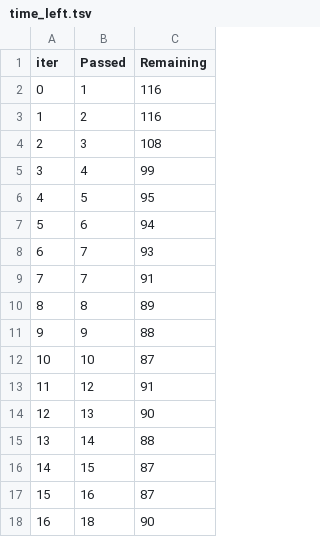
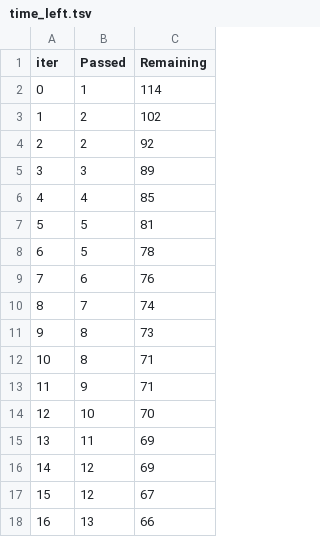
Before and after one commit to Lakshmanygd07/mlproject, a TSV file: catboost_info/time_left.tsv, drawn as a sheet; only a part is shown; the diff covers the shown part only.

```diff
--- a/catboost_info/time_left.tsv
+++ b/catboost_info/time_left.tsv
@@ -1,18 +1,18 @@
 iter	Passed	Remaining
-0	1	116
-1	2	116
-2	3	108
-3	4	99
-4	5	95
-5	6	94
-6	7	93
-7	7	91
-8	8	89
-9	9	88
-10	10	87
-11	12	91
-12	13	90
-13	14	88
-14	15	87
-15	16	87
-16	18	90
+0	1	114
+1	2	102
+2	2	92
+3	3	89
+4	4	85
+5	5	81
+6	5	78
+7	6	76
+8	7	74
+9	8	73
+10	8	71
+11	9	71
+12	10	70
+13	11	69
+14	12	69
+15	12	67
+16	13	66
```
Also changed, not shown: 161 edited cells elsewhere in this file, notebook/catboost_info/time_left.tsv, 26 other files.
